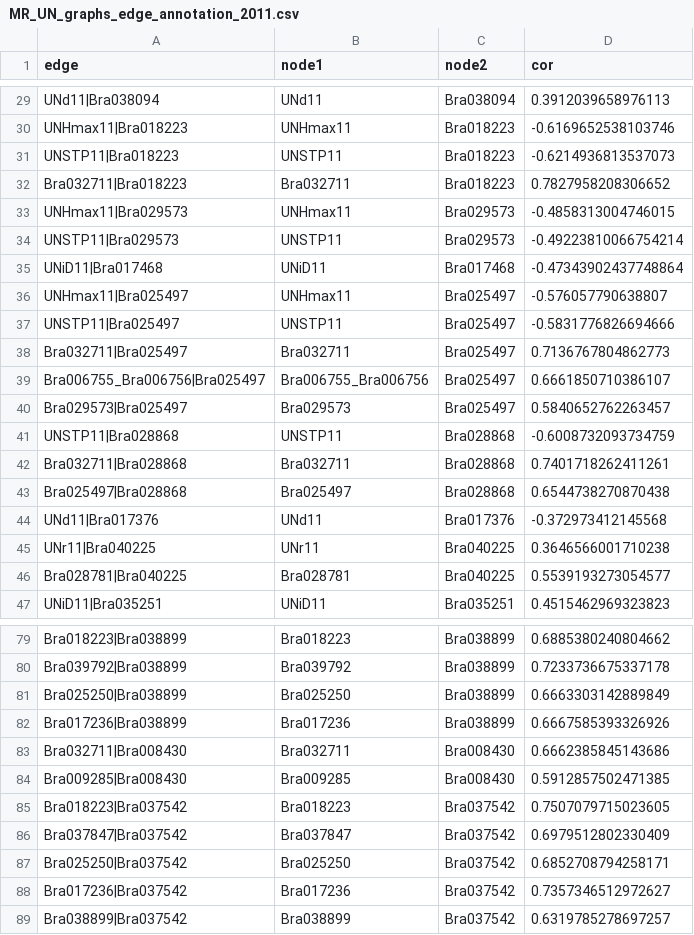
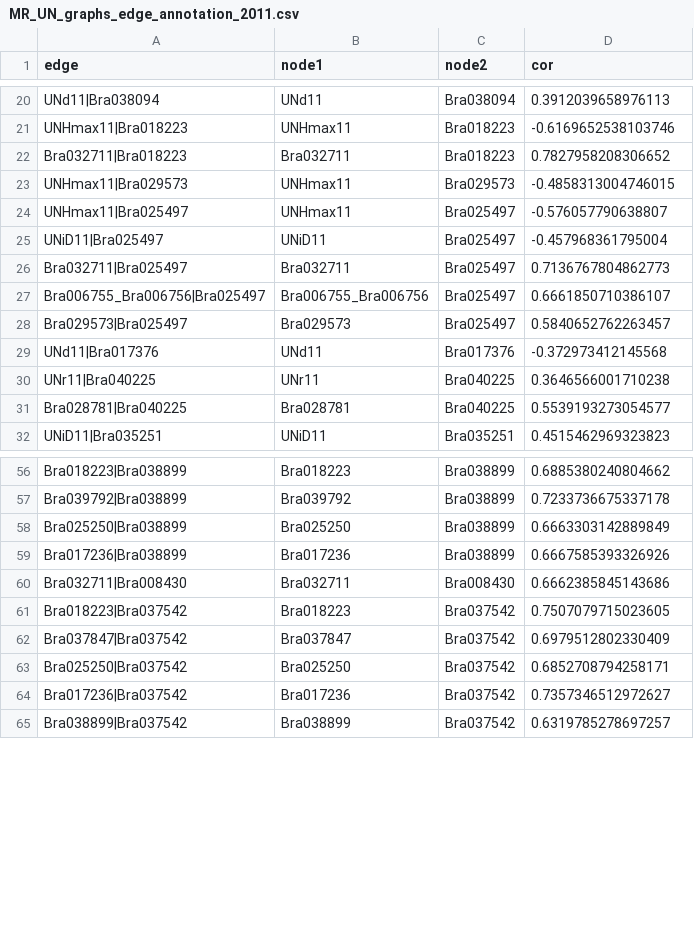
Before and after one commit to MaloofLab/Baker-2019-PLosG-Brapa-neworks, a CSV file: output/MR_UN_graphs_edge_annotation_2011.csv, drawn as a sheet; only a part is shown, gaps mark what is left out; the diff covers the shown part only.

```diff
--- a/output/MR_UN_graphs_edge_annotation_2011.csv
+++ b/output/MR_UN_graphs_edge_annotation_2011.csv
@@ -30,9 +21,6 @@ UNd11|Bra038094,UNd11,Bra038094,0.3912039658976113
 UNHmax11|Bra018223,UNHmax11,Bra018223,-0.6169652538103746
-UNSTP11|Bra018223,UNSTP11,Bra018223,-0.6214936813537073
 Bra032711|Bra018223,Bra032711,Bra018223,0.7827958208306652
 UNHmax11|Bra029573,UNHmax11,Bra029573,-0.4858313004746015
-UNSTP11|Bra029573,UNSTP11,Bra029573,-0.49223810066754214
-UNiD11|Bra017468,UNiD11,Bra017468,-0.47343902437748864
 UNHmax11|Bra025497,UNHmax11,Bra025497,-0.576057790638807
-UNSTP11|Bra025497,UNSTP11,Bra025497,-0.5831776826694666
+UNiD11|Bra025497,UNiD11,Bra025497,-0.457968361795004
 Bra032711|Bra025497,Bra032711,Bra025497,0.7136767804862773
@@ -40,5 +28,2 @@ Bra006755_Bra006756|Bra025497,Bra006755_Bra006756,Bra025497,0.6661850710386107
 Bra029573|Bra025497,Bra029573,Bra025497,0.5840652762263457
-UNSTP11|Bra028868,UNSTP11,Bra028868,-0.6008732093734759
-Bra032711|Bra028868,Bra032711,Bra028868,0.7401718262411261
-Bra025497|Bra028868,Bra025497,Bra028868,0.6544738270870438
 UNd11|Bra017376,UNd11,Bra017376,-0.372973412145568
@@ -83,3 +60,2 @@ Bra017236|Bra038899,Bra017236,Bra038899,0.6667585393326926
 Bra032711|Bra008430,Bra032711,Bra008430,0.6662385845143686
-Bra009285|Bra008430,Bra009285,Bra008430,0.5912857502471385
 Bra018223|Bra037542,Bra018223,Bra037542,0.7507079715023605
```
Also changed, not shown: 2 added rows and 20 removed rows elsewhere in this file, output/Bayesian2012Height_genesunderQTLS_networkgenesonly_DE_MR_UN.csv, output/MR_UN_2012_gene_expression.csv, 40 other files.
